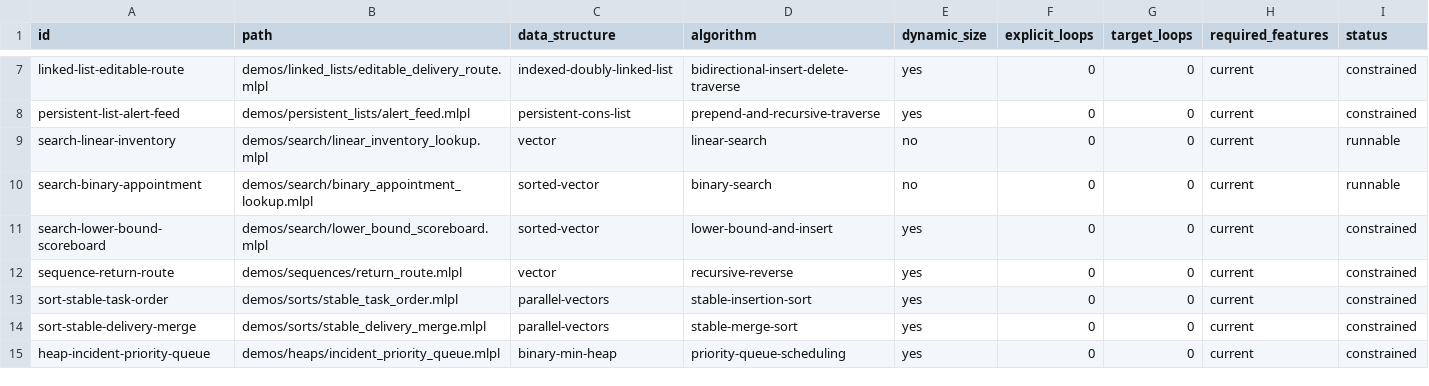
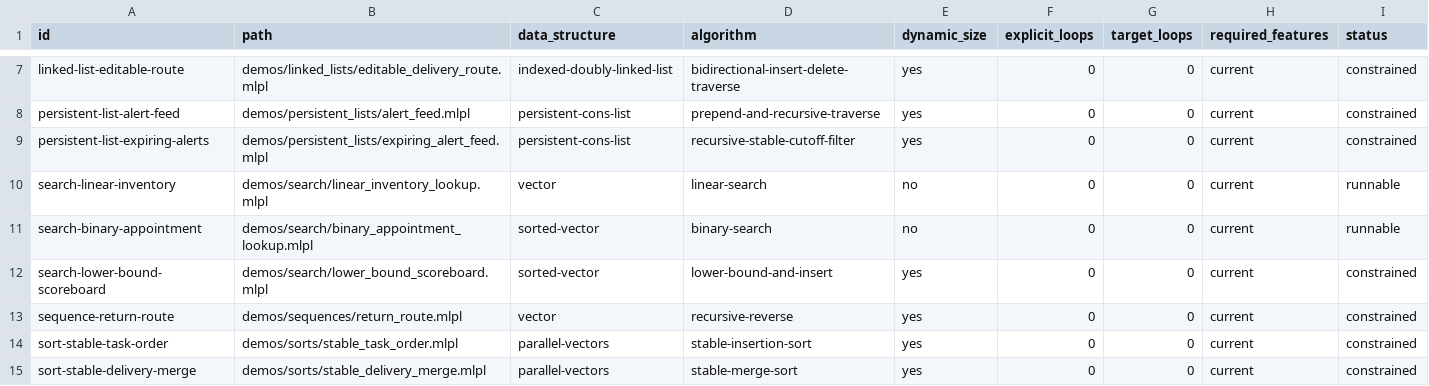
Before and after one commit to sw-ml-study/demo-algorithms, a TSV file: catalog/demos.tsv, drawn as a sheet; only a part is shown, gaps mark what is left out; the shorter side is filled out with more unchanged rows; the diff names each change by its address in the sheet, - before the commit and + after, or states it on an @@ line.

Commit message:
Add persistent list expiry and removal demo

```diff
--- a/catalog/demos.tsv
+++ b/catalog/demos.tsv
+row 9: persistent-list-expiring-alerts | demos/persistent_lists/expiring_alert_feed.mlpl | persistent-cons-list | recursive-stable-cutoff-filter | yes | 0 | 0 | current | constrained
```
Also changed, not shown: catalog/tests.tsv, 12 other files.
